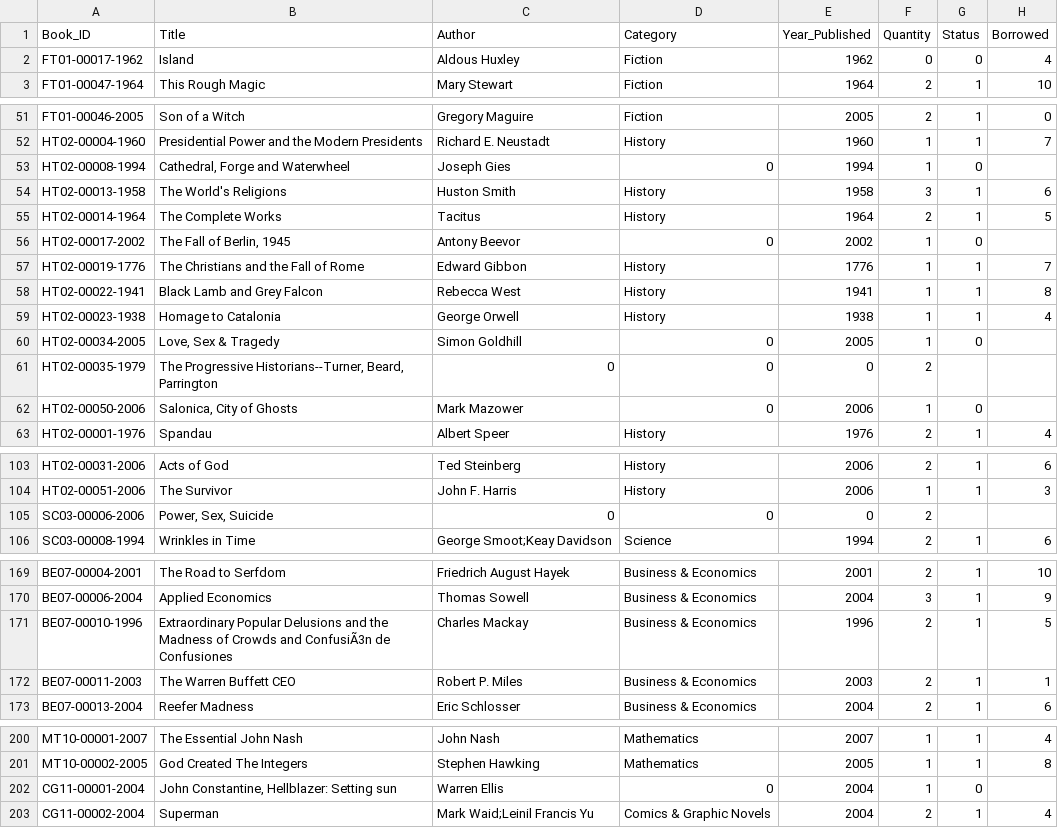
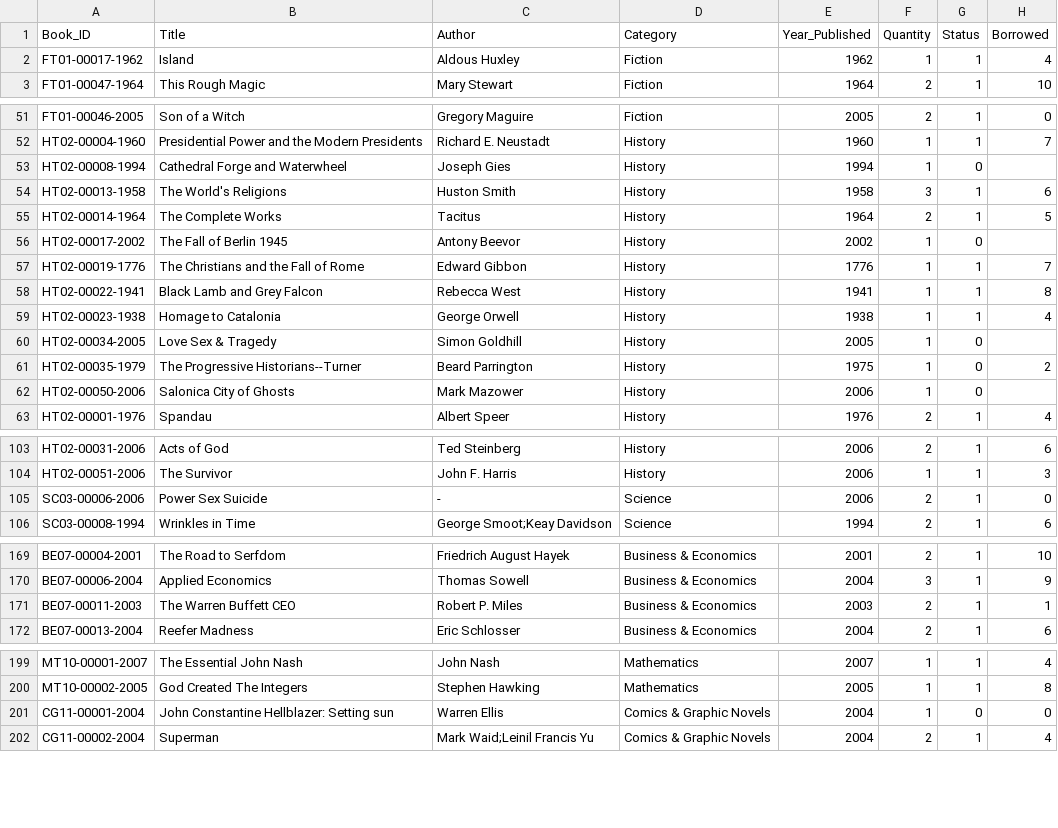
Before and after one commit to Phenwatsa/File_Code_Project_CPE112, a CSV file: DATA/Book-ID.csv, drawn as a sheet; only a part is shown, gaps mark what is left out; the diff covers the shown part only.

Commit message:
Data

```diff
--- a/DATA/Book-ID.csv
+++ b/DATA/Book-ID.csv
@@ -1,3 +1,3 @@
 Book_ID,Title,Author,Category,Year_Published,Quantity,Status,Borrowed
-FT01-00017-1962,Island,Aldous Huxley,Fiction,1962,0,0,4
+FT01-00017-1962,Island,Aldous Huxley,Fiction,1962,1,1,4
 FT01-00047-1964,This Rough Magic,Mary Stewart,Fiction,1964,2,1,10
@@ -52,6 +52,6 @@ FT01-00046-2005,Son of a Witch,Gregory Maguire,Fiction,2005,2,1,0
 HT02-00004-1960,Presidential Power and the Modern Presidents,Richard E. Neustadt,History,1960,1,1,7
-HT02-00008-1994,"Cathedral, Forge and Waterwheel",Joseph Gies,0,1994,1,0
+HT02-00008-1994,Cathedral Forge and Waterwheel,Joseph Gies,History,1994,1,0
 HT02-00013-1958,The World's Religions,Huston Smith,History,1958,3,1,6
 HT02-00014-1964,The Complete Works,Tacitus,History,1964,2,1,5
-HT02-00017-2002,"The Fall of Berlin, 1945",Antony Beevor,0,2002,1,0
+HT02-00017-2002,The Fall of Berlin 1945,Antony Beevor,History,2002,1,0
 HT02-00019-1776,The Christians and the Fall of Rome,Edward Gibbon,History,1776,1,1,7
@@ -59,5 +59,5 @@ HT02-00022-1941,Black Lamb and Grey Falcon,Rebecca West,History,1941,1,1,8
 HT02-00023-1938,Homage to Catalonia,George Orwell,History,1938,1,1,4
-HT02-00034-2005,"Love, Sex & Tragedy",Simon Goldhill,0,2005,1,0
-HT02-00035-1979,"The Progressive Historians--Turner, Beard, Parrington",0,0,0,2
-HT02-00050-2006,"Salonica, City of Ghosts",Mark Mazower,0,2006,1,0
+HT02-00034-2005,Love Sex & Tragedy,Simon Goldhill,History,2005,1,0
+HT02-00035-1979,The Progressive Historians--Turner, Beard Parrington,History,1975,1,0,2
+HT02-00050-2006,Salonica City of Ghosts,Mark Mazower,History,2006,1,0
 HT02-00001-1976,Spandau,Albert Speer,History,1976,2,1,4
@@ -104,3 +104,3 @@ HT02-00031-2006,Acts of God,Ted Steinberg,History,2006,2,1,6
 HT02-00051-2006,The Survivor,John F. Harris,History,2006,1,1,3
-SC03-00006-2006,"Power, Sex, Suicide",0,0,0,2
+SC03-00006-2006,Power Sex Suicide,-,Science,2006,2,1,0
 SC03-00008-1994,Wrinkles in Time,George Smoot;Keay Davidson,Science,1994,2,1,6
@@ -170,3 +170,2 @@ BE07-00004-2001,The Road to Serfdom,Friedrich August Hayek,Business & Economics,
 BE07-00006-2004,Applied Economics,Thomas Sowell,Business & Economics,2004,3,1,9
-BE07-00010-1996,Extraordinary Popular Delusions and the Madness of Crowds and ConfusiÃ3n de Confusiones,Charles Mackay,Business & Economics,1996,2,1,5
 BE07-00011-2003,The Warren Buffett CEO,Robert P. Miles,Business & Economics,2003,2,1,1
@@ -201,3 +200,3 @@ MT10-00001-2007,The Essential John Nash,John Nash,Mathematics,2007,1,1,4
 MT10-00002-2005,God Created The Integers,Stephen Hawking,Mathematics,2005,1,1,8
-CG11-00001-2004,"John Constantine, Hellblazer: Setting sun",Warren Ellis,0,2004,1,0
+CG11-00001-2004,John Constantine Hellblazer: Setting sun,Warren Ellis,Comics & Graphic Novels,2004,1,0,0
 CG11-00002-2004,Superman,Mark Waid;Leinil Francis Yu,Comics & Graphic Novels,2004,2,1,4
```
Also changed, not shown: 3 edited cells elsewhere in this file, DATA/Borrowing_Queue.csv, DATA/borrow_history.csv, 8 other files.
